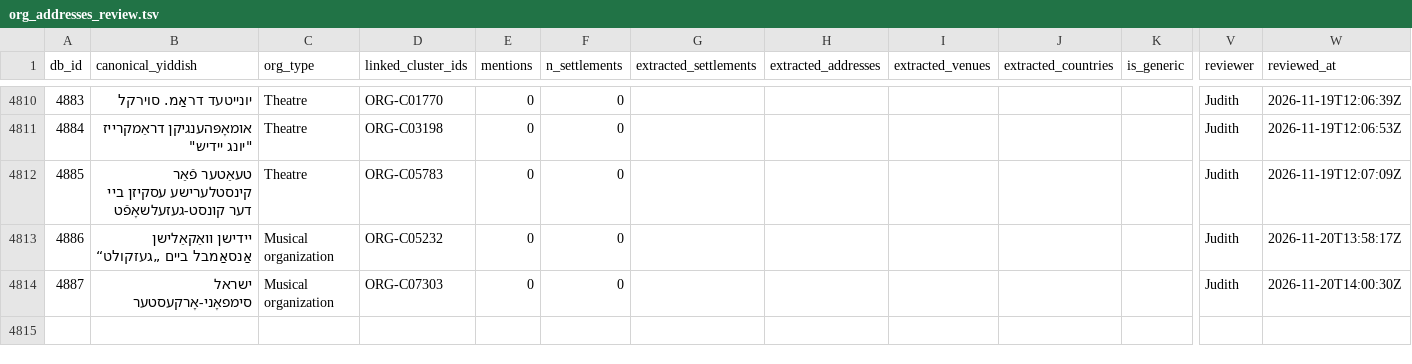
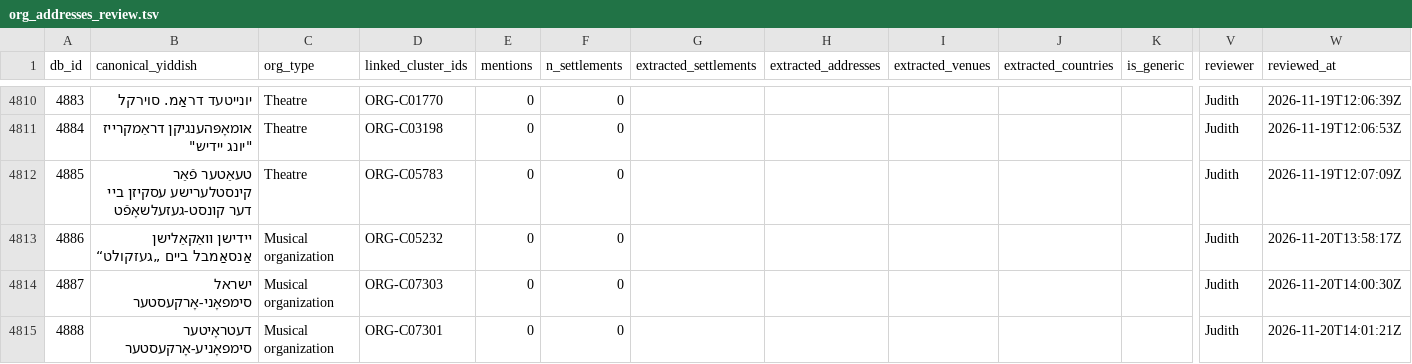
Before and after one commit to sinairusinek/Dybbuk, a TSV file: Zylbercweig/organizations/org_addresses_review.tsv, drawn as a sheet; only a part is shown, gaps mark what is left out; rows hold the shown columns only; the diff names each change by its address in the sheet, - before the commit and + after, or states it on an @@ line.

Commit message:
chore: append new org 4888 to addresses

```diff
--- a/Zylbercweig/organizations/org_addresses_review.tsv
+++ b/Zylbercweig/organizations/org_addresses_review.tsv
+row 4815: 4888 | דעטראָיטער סימפאָניע-אָרקעסטער | Musical organization | ORG-C07301 | 0 | 0 |  |  |  |  |  | Judith | 2026-11-20T14:01:21Z
```
